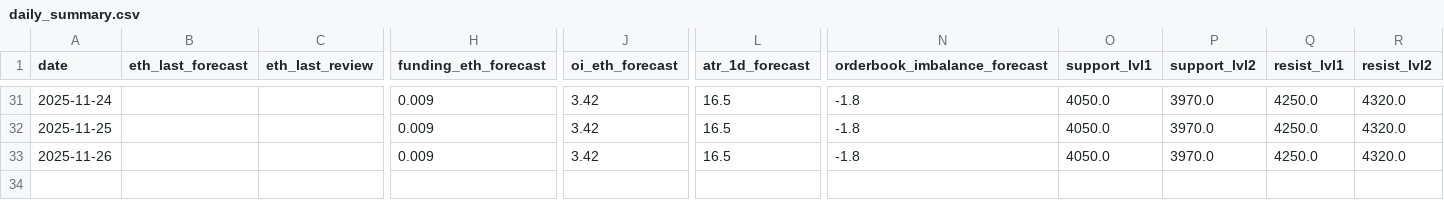
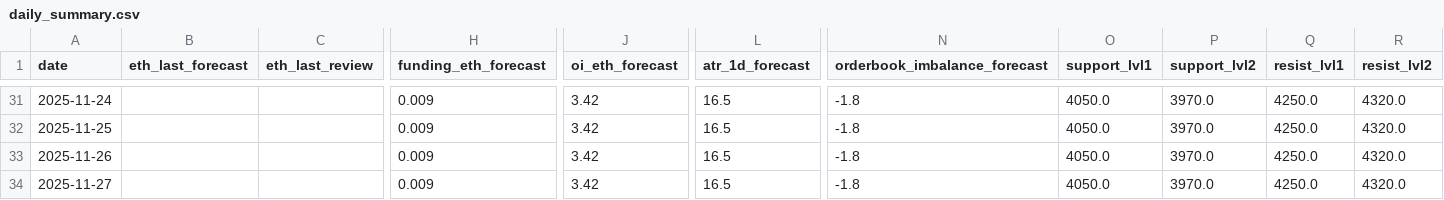
Before and after one commit to anton-baton-sem/bybit-tg-bot, a CSV file: analytics/daily_summary.csv, drawn as a sheet; only a part is shown, gaps mark what is left out; rows hold the shown columns only; the diff names each change by its address in the sheet, - before the commit and + after, or states it on an @@ line.

Commit message:
build analytics/daily_summary.csv

```diff
--- a/analytics/daily_summary.csv
+++ b/analytics/daily_summary.csv
+row 34: 2025-11-27 |  |  | 0.009 | 3.42 | 16.5 | -1.8 | 4050.0 | 3970.0 | 4250.0 | 4320.0
```
